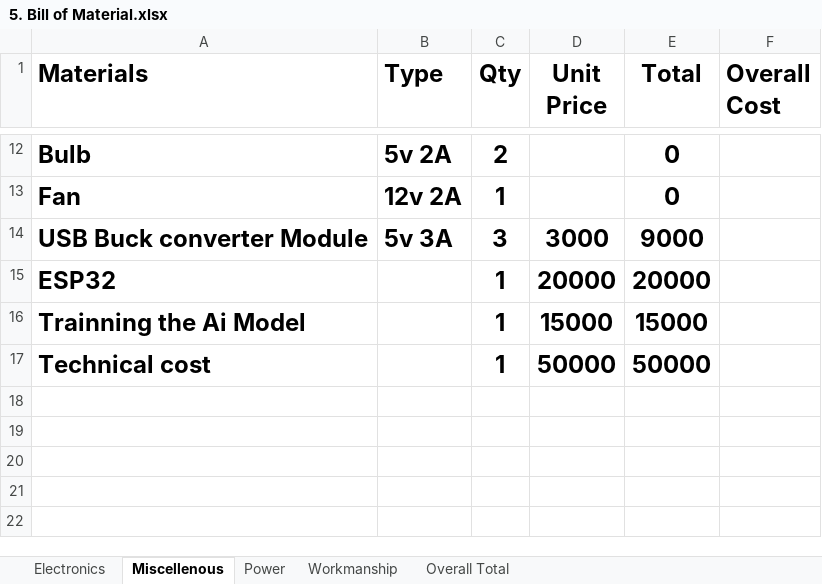
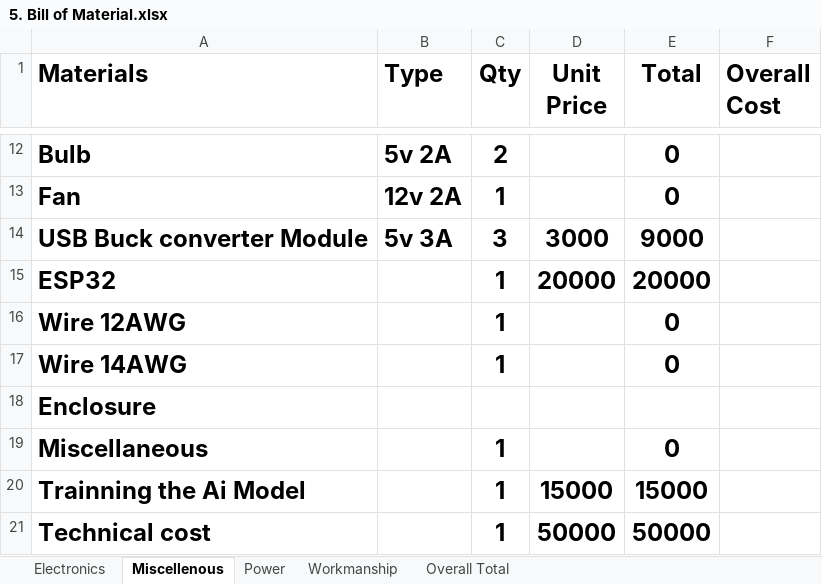
Before and after one commit to vinInvention/Energy-Management-system-with-deep-reinforcement-learning-Project-started, an Excel workbook: 5. Bill of Material.xlsx, sheet Miscellenous, drawn as a sheet; only a part is shown, gaps mark what is left out; values as stored, in another font and other column widths than the file's, no borders; the diff names each change by its address in the sheet, - before the commit and + after, or states it on an @@ line.

Commit message:
Bill of material updated

```diff
--- a/5. Bill of Material.xlsx (sheet Miscellenous)
+++ b/5. Bill of Material.xlsx (sheet Miscellenous)
+row 16: Wire 12AWG |  | 1 |  | 0
+row 17: Wire 14AWG |  | 1 |  | 0
+row 18: Enclosure
+row 19: Miscellaneous |  | 1 |  | 0
```
Also changed, not shown: 1 other file.
